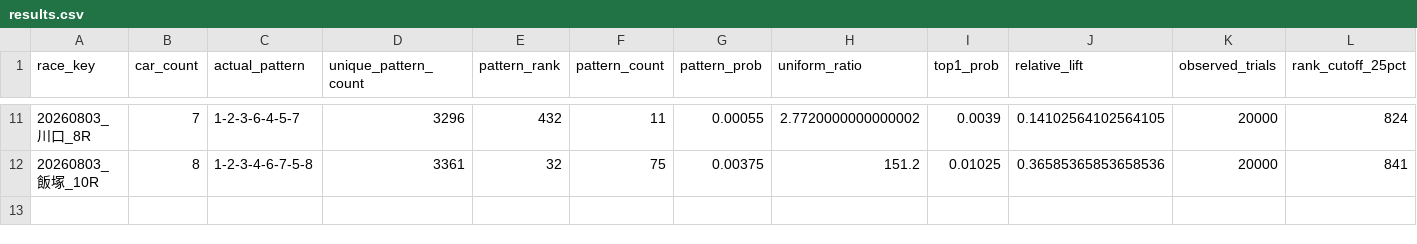
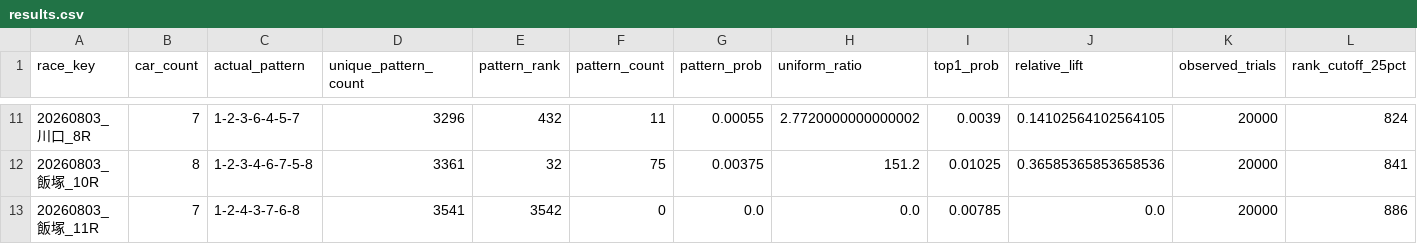
Before and after one commit to memememe0110/AutoRaceAI, a CSV file: validation/ver330a_lap1/lap1_run1/results.csv, drawn as a sheet; only a part is shown, gaps mark what is left out; rows hold the shown columns only; the diff names each change by its address in the sheet, - before the commit and + after, or states it on an @@ line.

```diff
--- a/validation/ver330a_lap1/lap1_run1/results.csv
+++ b/validation/ver330a_lap1/lap1_run1/results.csv
+row 13: 20260803_飯塚_11R | 7 | 1-2-4-3-7-6-8 | 3541 | 3542 | 0 | 0.0 | 0.0 | 0.00785 | 0.0 | 20000 | 886
```
Also changed, not shown: 1 other file.
